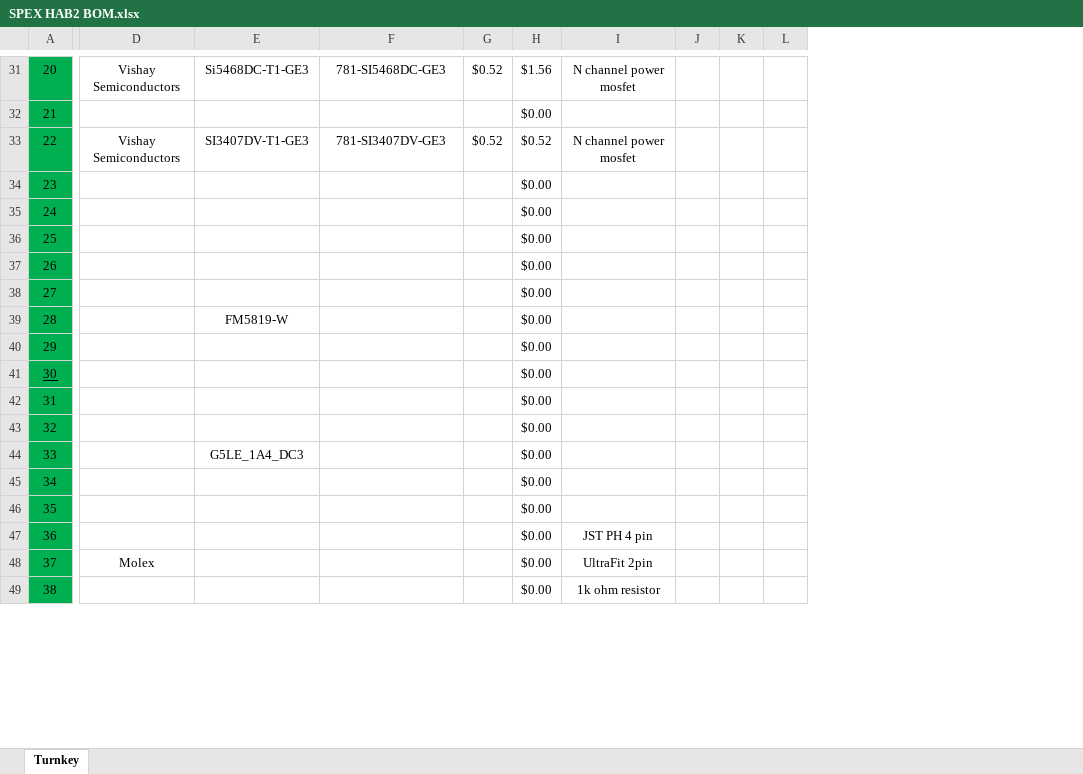
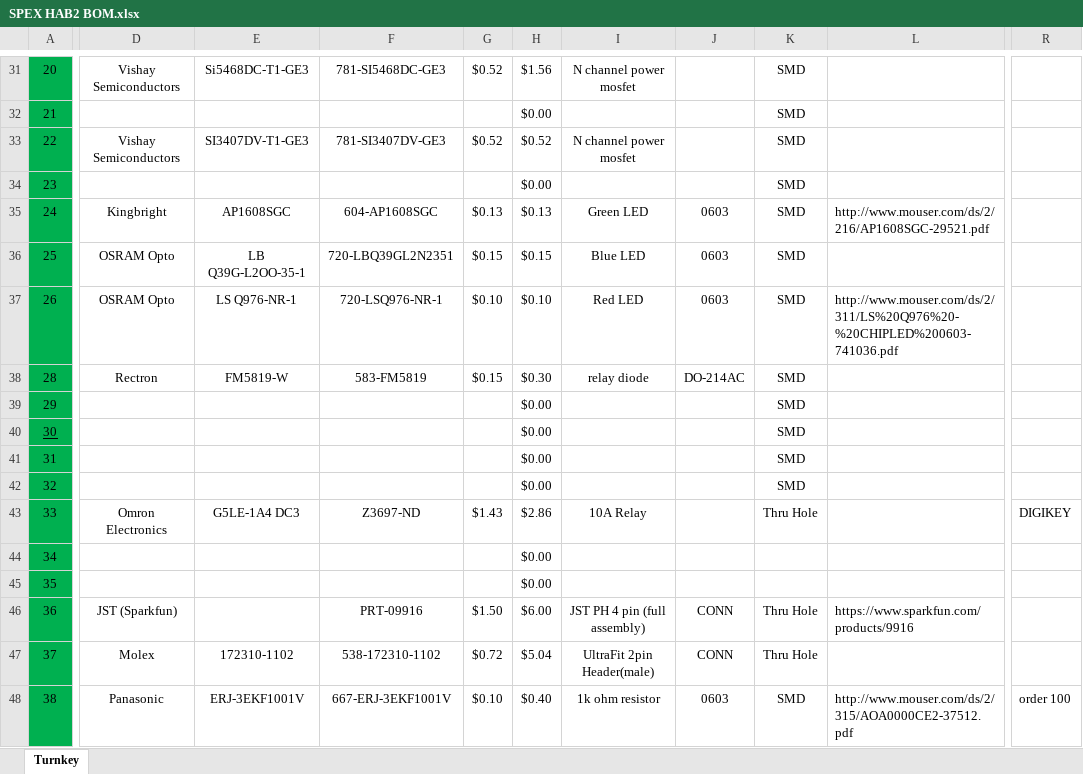
Before and after one commit to rit-spex/SPEX_HAB_Mainboard_Hardware, an Excel workbook: SPEX HAB2 BOM.xlsx, sheet Turnkey, drawn as a sheet; only a part is shown, gaps mark what is left out; values as stored, in another font and other column widths than the file's, no borders; charts and pictures not drawn; removed rows and columns are numbered as before the commit, all else as after; rows hold the shown columns only; the diff covers the shown part only; the diff names each change by its address in the sheet, - before the commit and + after, or states it on an @@ line.

Commit message:
updated BOM

```diff
--- a/SPEX HAB2 BOM.xlsx (sheet Turnkey)
+++ b/SPEX HAB2 BOM.xlsx (sheet Turnkey)
-column J, empty
-column K, empty
-column L, empty
+column J, rows 46-48: CONN | CONN | 0603
+column K, rows 31-34: all SMD; rows 39-48: SMD | SMD | SMD | SMD | Thru Hole |  |  | Thru Hole | Thru Hole | SMD
+column L, rows 46-48: https://www.sparkfun.com/products/9916 |  | http://www.mouser.com/ds/2/315/AOA0000CE2-37512.pdf
+column R, rows 43-48: DIGIKEY |  |  |  |  | order 100
-row 35: 24 |  |  |  |  | $0.00
-row 36: 25 |  |  |  |  | $0.00
-row 37: 26 |  |  |  |  | $0.00
-row 38: 27 |  |  |  |  | $0.00
-row 39: 28 |  | FM5819-W |  |  | $0.00
+row 35: 24 | Kingbright | AP1608SGC | 604-AP1608SGC | $0.13 | $0.13 | Green LED | 0603 | SMD | http://www.mouser.com/ds/2/216/AP1608SGC-29521.pdf
+row 36: 25 | OSRAM Opto | LB Q39G-L2OO-35-1 | 720-LBQ39GL2N2351 | $0.15 | $0.15 | Blue LED | 0603 | SMD
+row 37: 26 | OSRAM Opto | LS Q976-NR-1 | 720-LSQ976-NR-1 | $0.10 | $0.10 | Red LED | 0603 | SMD | http://www.mouser.com/ds/2/311/LS%20Q976%20-%20CHIPLED%200603-741036.pdf
+row 38: 28 | Rectron | FM5819-W | 583-FM5819 | $0.15 | $0.30 | relay diode | DO-214AC | SMD
-D43: (empty)
+D43: Omron Electronics
-E43: G5LE_1A4_DC3
+E43: G5LE-1A4 DC3
-F43: (empty)
+F43: Z3697-ND
-G43: (empty)
+G43: $1.43
-H43: $0.00
+H43: $2.86
-I43: (empty)
+I43: 10A Relay
-D46: (empty)
+D46: JST (Sparkfun)
-F46: (empty)
+F46: PRT-09916
-G46: (empty)
+G46: $1.50
-H46: $0.00
+H46: $6.00
-I46: JST PH 4 pin
+I46: JST PH 4 pin (full assembly)
-E47: (empty)
+E47: 172310-1102
-F47: (empty)
+F47: 538-172310-1102
-G47: (empty)
+G47: $0.72
-H47: $0.00
+H47: $5.04
-I47: UltraFit 2pin
+I47: UltraFit 2pin Header(male)
-D48: (empty)
+D48: Panasonic
-E48: (empty)
+E48: ERJ-3EKF1001V
-F48: (empty)
+F48: 667-ERJ-3EKF1001V
-G48: (empty)
+G48: $0.10
-H48: $0.00
+H48: $0.40
```
Also changed, not shown: 9 added rows, 6 removed rows, 5 added columns, 151 edited cells and row numbers in column A elsewhere in this sheet, formulas that keep their value, hidden cells, charts or pictures.
